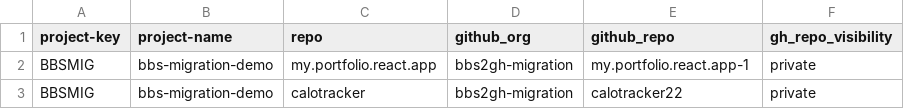
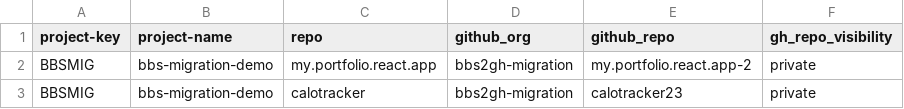
Before and after one commit to sandeepmuthyala27/bbs2gh-actions-wf, a CSV file: repos.csv, drawn as a sheet.

Commit message:
Update repos.csv with new repository entries

```diff
--- a/repos.csv
+++ b/repos.csv
@@ -1,3 +1,3 @@
 project-key,project-name,repo,github_org,github_repo,gh_repo_visibility
-BBSMIG,bbs-migration-demo,my.portfolio.react.app,bbs2gh-migration,my.portfolio.react.app-1,private
-BBSMIG,bbs-migration-demo,calotracker,bbs2gh-migration,calotracker22,private
+BBSMIG,bbs-migration-demo,my.portfolio.react.app,bbs2gh-migration,my.portfolio.react.app-2,private
+BBSMIG,bbs-migration-demo,calotracker,bbs2gh-migration,calotracker23,private
```
